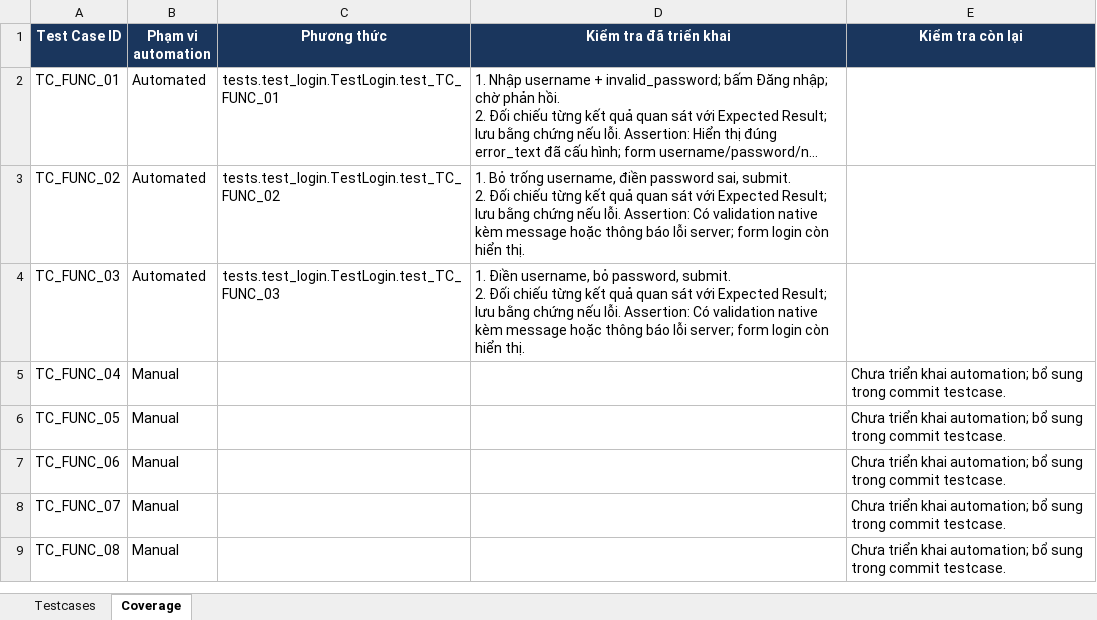
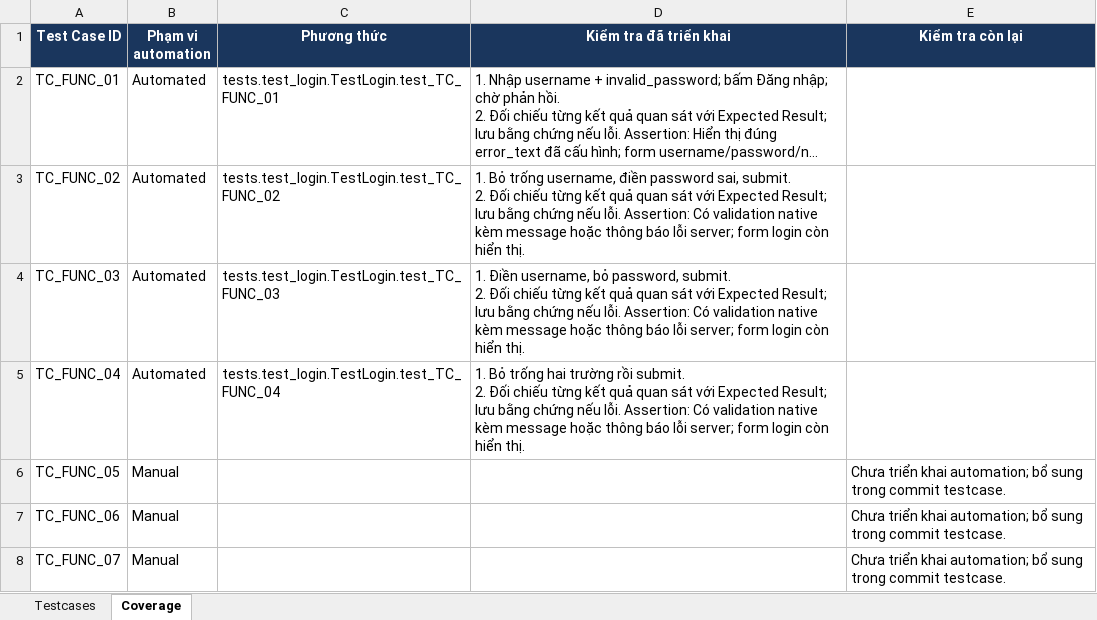
Before and after one commit to hieud3663/selenium, an Excel workbook: testcases/TestCases_VanPhongDienTu_UTC.xlsx, sheet Coverage, drawn as a sheet; only a part is shown; the shorter side is filled out with more unchanged rows; long unchanged cells end in …; values as stored, in another font and other column widths than the file's, no borders; ↵ is a line break in a cell; the diff names each change by its address in the sheet, - before the commit and + after, or states it on an @@ line.

Commit message:
test(TC_FUNC_04): Reject blank username and password

```diff
--- a/testcases/TestCases_VanPhongDienTu_UTC.xlsx (sheet Coverage)
+++ b/testcases/TestCases_VanPhongDienTu_UTC.xlsx (sheet Coverage)
-B5 (Phạm vi automation): Manual
+B5 (Phạm vi automation): Automated
-C5 (Phương thức): (empty)
+C5 (Phương thức): tests.test_login.TestLogin.test_TC_FUNC_04
-D5 (Kiểm tra đã triển khai): (empty)
+D5 (Kiểm tra đã triển khai): 1. Bỏ trống hai trường rồi submit. ↵ 2. Đối chiếu từng kết quả quan sát với Expected Result; lưu bằng chứng nếu lỗi. Assertion: Có validation native kèm message hoặc thông báo lỗi server; form login còn hiển thị.
-E5 (Kiểm tra còn lại): Chưa triển khai automation; bổ sung trong commit testcase.
+E5 (Kiểm tra còn lại): (empty)
```
Also changed, not shown: sheet Testcases, 2 other files.
